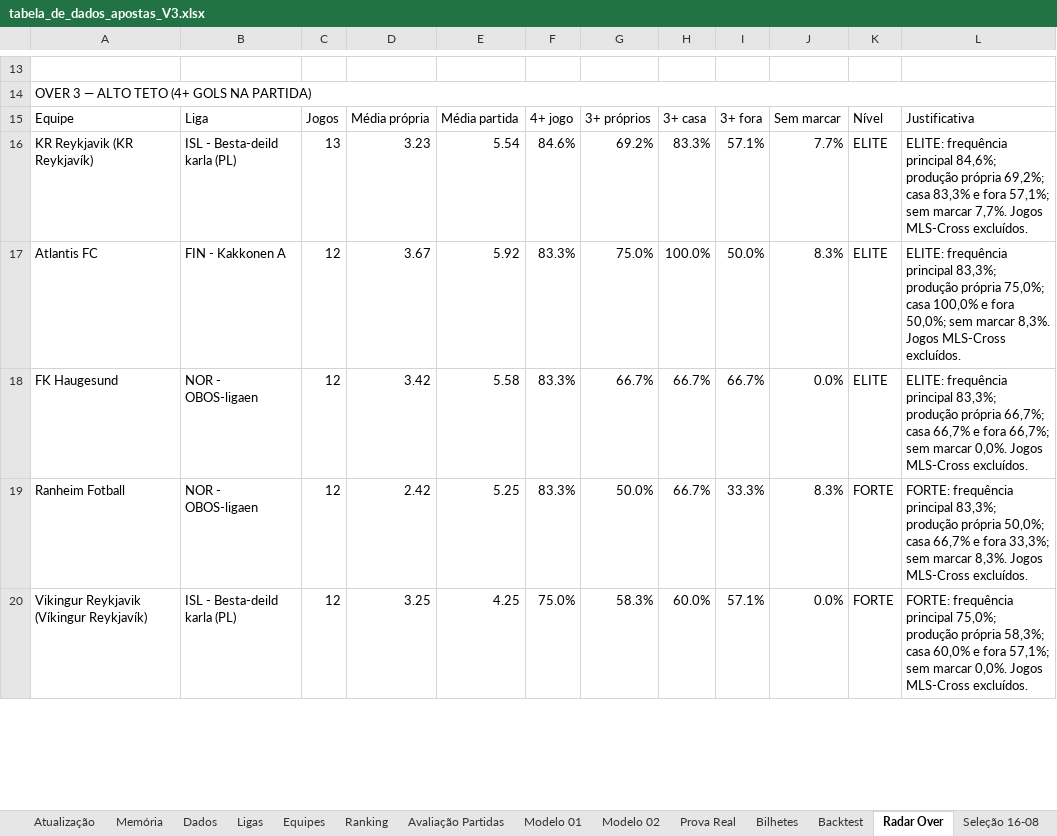
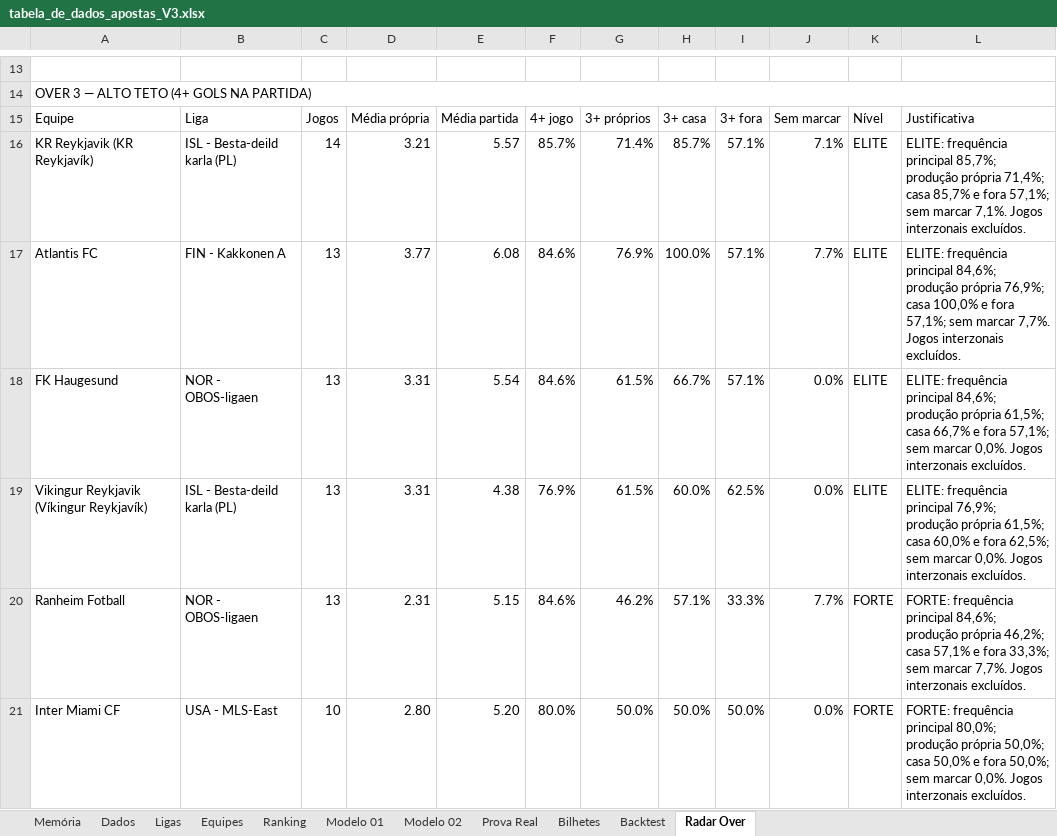
Before and after one commit to nutricionistafeliperibeiro-svg/sga-sniper-elite, an Excel workbook: tabela_de_dados_apostas_V3.xlsx, sheet Radar Over, drawn as a sheet; only a part is shown, gaps mark what is left out; values as stored, in another font and other column widths than the file's, no cell formats; conditional formats and table styles not drawn; removed rows and columns are numbered as before the commit, all else as after; the diff covers the shown part only; the diff names each change by its address in the sheet, - before the commit and + after, or states it on an @@ line.

```diff
--- a/tabela_de_dados_apostas_V3.xlsx (sheet Radar Over)
+++ b/tabela_de_dados_apostas_V3.xlsx (sheet Radar Over)
-sheet tab: Atualização
-sheet tab: Avaliação Partidas
-sheet tab: Seleção 16-08
-C16: 13
+C16: 14
-D16: 3.23
+D16: 3.21
-E16: 5.54
+E16: 5.57
-F16: 84.6%
+F16: 85.7%
-G16: 69.2%
+G16: 71.4%
-H16: 83.3%
+H16: 85.7%
-J16: 7.7%
+J16: 7.1%
-L16: …frequência principal 84,6%; produção própria 69,2%; casa 83,3% e fora 57,1%; sem marcar 7,7%. Jogos MLS-Cross excluídos.
+L16: …frequência principal 85,7%; produção própria 71,4%; casa 85,7% e fora 57,1%; sem marcar 7,1%. Jogos interzonais excluídos.
-C17:C18: 12
+C17:C18: 13
-D17: 3.67
+D17: 3.77
-E17: 5.92
+E17: 6.08
-F17:F18: 83.3%
+F17:F18: 84.6%
-G17: 75.0%
+G17: 76.9%
-I17: 50.0%
+I17: 57.1%
-J17: 8.3%
+J17: 7.7%
-L17: …frequência principal 83,3%; produção própria 75,0%; casa 100,0% e fora 50,0%; sem marcar 8,3%. Jogos MLS-Cross excluídos.
+L17: …frequência principal 84,6%; produção própria 76,9%; casa 100,0% e fora 57,1%; sem marcar 7,7%. Jogos interzonais excluídos.
-D18: 3.42
+D18: 3.31
-E18: 5.58
+E18: 5.54
-G18: 66.7%
+G18: 61.5%
-I18: 66.7%
+I18: 57.1%
-L18: …frequência principal 83,3%; produção própria 66,7%; casa 66,7% e fora 66,7%; sem marcar 0,0%. Jogos MLS-Cross excluídos.
+L18: …frequência principal 84,6%; produção própria 61,5%; casa 66,7% e fora 57,1%; sem marcar 0,0%. Jogos interzonais excluídos.
-row 19: Ranheim Fotball | NOR - OBOS-ligaen | 12 | 2.42 | 5.25 | 83.3% | 50.0% | 66.7% | 33.3% | 8.3% | FORTE | FORTE: frequência principal 83,3%; produção própria 50,0%; casa 66,7% e fora 33,3%; sem marcar 8,3%. Jogos MLS-Cross excluídos.
-C19: 12
+C19: 13
-D19: 3.25
+D19: 3.31
-E19: 4.25
+E19: 4.38
-F19: 75.0%
+F19: 76.9%
-G19: 58.3%
+G19: 61.5%
-I19: 57.1%
+I19: 62.5%
-K19: FORTE
+K19: ELITE
-L19: FORTE: frequência principal 75,0%; produção própria 58,3%; casa 60,0% e fora 57,1%; sem marcar 0,0%. Jogos MLS-Cross excluídos.
+L19: ELITE: frequência principal 76,9%; produção própria 61,5%; casa 60,0% e fora 62,5%; sem marcar 0,0%. Jogos interzonais excluídos.
+row 20: Ranheim Fotball | NOR - OBOS-ligaen | 13 | 2.31 | 5.15 | 84.6% | 46.2% | 57.1% | 33.3% | 7.7% | FORTE | FORTE: frequência principal 84,6%; produção própria 46,2%; casa 57,1% e fora 33,3%; sem marcar 7,7%. Jogos interzonais excluídos.
+row 21: Inter Miami CF | USA - MLS-East | 10 | 2.80 | 5.20 | 80.0% | 50.0% | 50.0% | 50.0% | 0.0% | FORTE | FORTE: frequência principal 80,0%; produção própria 50,0%; casa 50,0% e fora 50,0%; sem marcar 0,0%. Jogos interzonais excluídos.
```
Also changed, not shown: 24 added rows, 25 removed rows, 76 edited cells and merged cells elsewhere in this sheet, sheet Equipes, sheet Dados, sheet Modelo 02, sheet Ranking, sheet Modelo 01, sheet Prova Real, 2 more sheets, cell formats, formulas that keep their value, hidden cells, charts or pictures.
